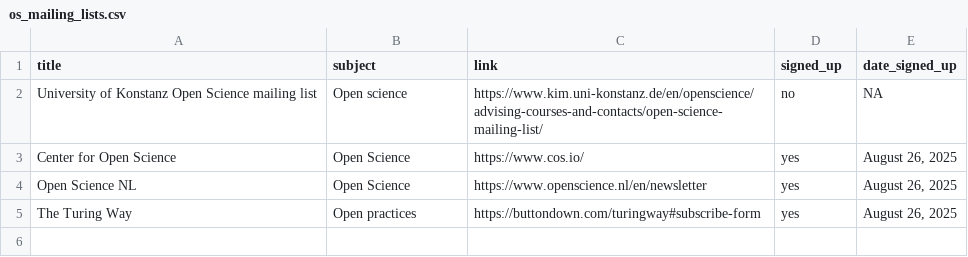
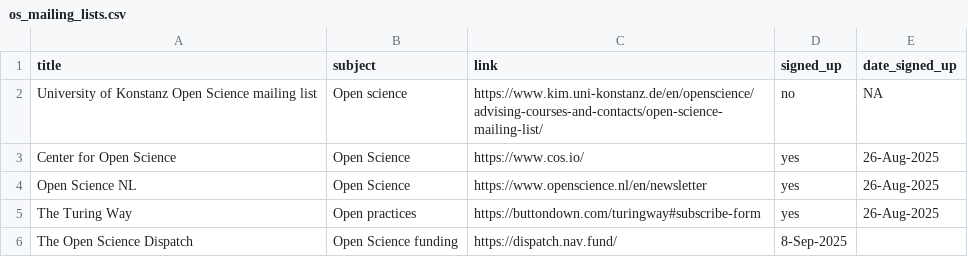
Before and after one commit to open-scholarship-sfu/phase1-base, a CSV file: mailing_lists/os_mailing_lists.csv, drawn as a sheet.

Commit message:
add new entry - Dispatch Nav Fund

```diff
--- a/mailing_lists/os_mailing_lists.csv
+++ b/mailing_lists/os_mailing_lists.csv
@@ -2,4 +2,5 @@ title; subject; link; signed_up; date_signed_up
 University of Konstanz Open Science mailing list;Open science;https://www.kim.uni-konstanz.de/en/openscience/advising-courses-and-contacts/open-science-mailing-list/;no;NA
-Center for Open Science;Open Science;https://www.cos.io/;yes;August 26, 2025
-Open Science NL;Open Science;https://www.openscience.nl/en/newsletter;yes;August 26, 2025
-The Turing Way;Open practices;https://buttondown.com/turingway#subscribe-form;yes;August 26, 2025
+Center for Open Science;Open Science;https://www.cos.io/;yes;26-Aug-2025
+Open Science NL;Open Science;https://www.openscience.nl/en/newsletter;yes;26-Aug-2025
+The Turing Way;Open practices;https://buttondown.com/turingway#subscribe-form;yes;26-Aug-2025
+The Open Science Dispatch; Open Science funding ; https://dispatch.nav.fund/;8-Sep-2025
```
